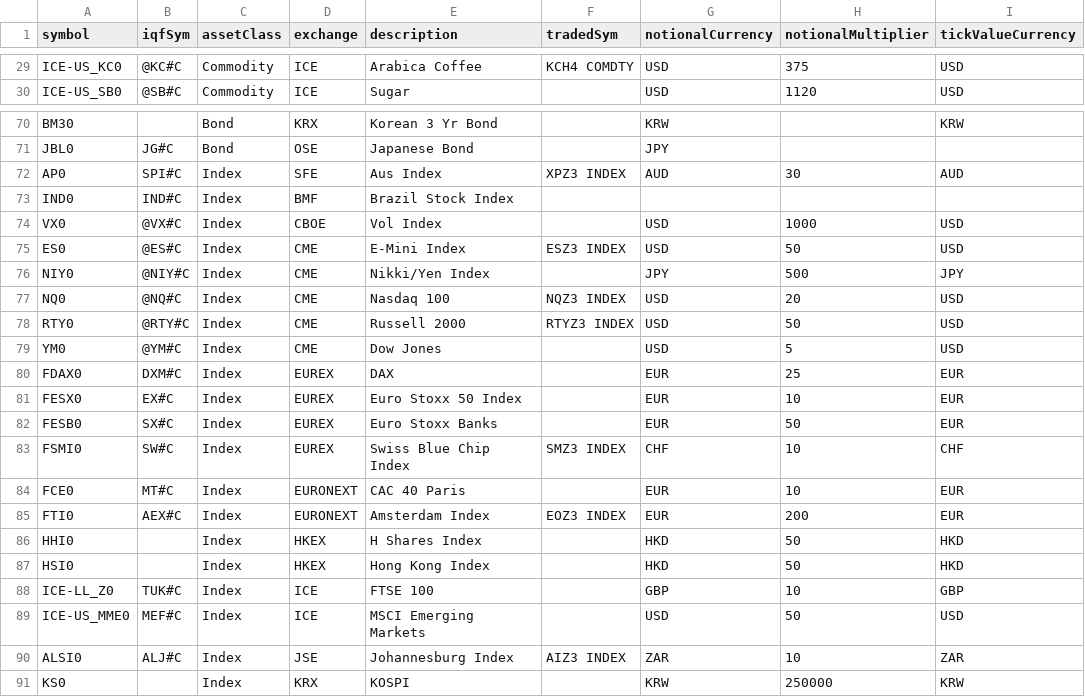
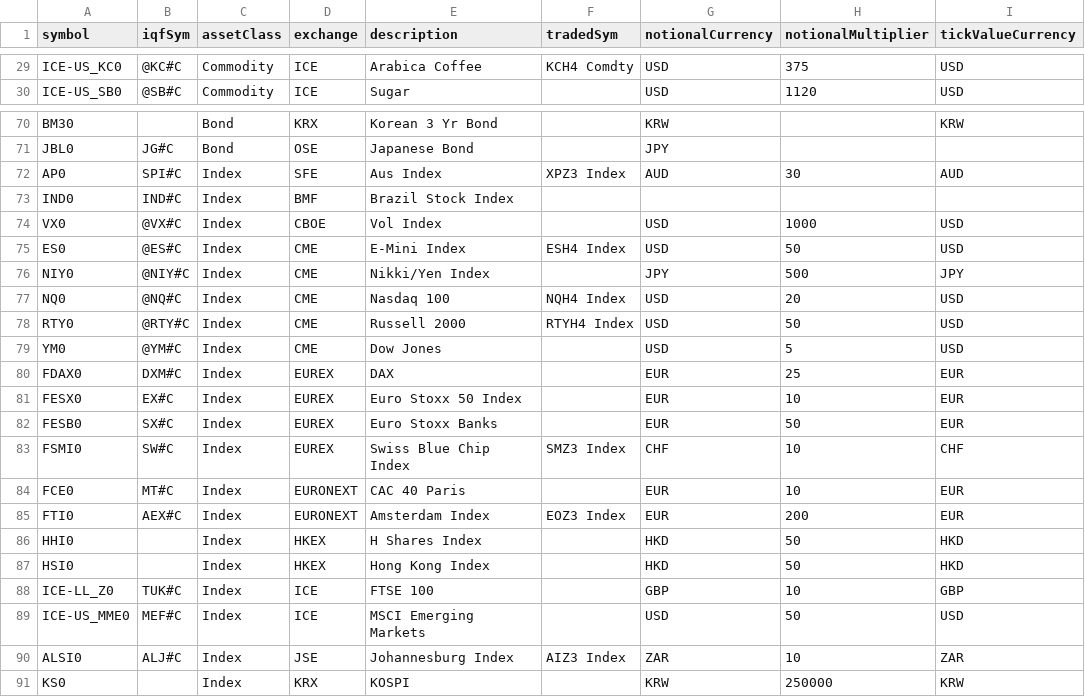
Before and after one commit to Matthew-Ramanah/csaProd, a CSV file: asaRefData.csv, drawn as a sheet; only a part is shown, gaps mark what is left out; the diff covers the shown part only; the diff names each change by its address in the sheet, - before the commit and + after, or states it on an @@ line.

```diff
--- a/asaRefData.csv
+++ b/asaRefData.csv
-F29 (tradedSym): KCH4 COMDTY
+F29 (tradedSym): KCH4 Comdty
-F72 (tradedSym): XPZ3 INDEX
+F72 (tradedSym): XPZ3 Index
-F75 (tradedSym): ESZ3 INDEX
+F75 (tradedSym): ESH4 Index
-F77 (tradedSym): NQZ3 INDEX
+F77 (tradedSym): NQH4 Index
-F78 (tradedSym): RTYZ3 INDEX
+F78 (tradedSym): RTYH4 Index
-F83 (tradedSym): SMZ3 INDEX
+F83 (tradedSym): SMZ3 Index
-F85 (tradedSym): EOZ3 INDEX
+F85 (tradedSym): EOZ3 Index
-F90 (tradedSym): AIZ3 INDEX
+F90 (tradedSym): AIZ3 Index
```
Also changed, not shown: 25 edited cells elsewhere in this file, 4 other files.
